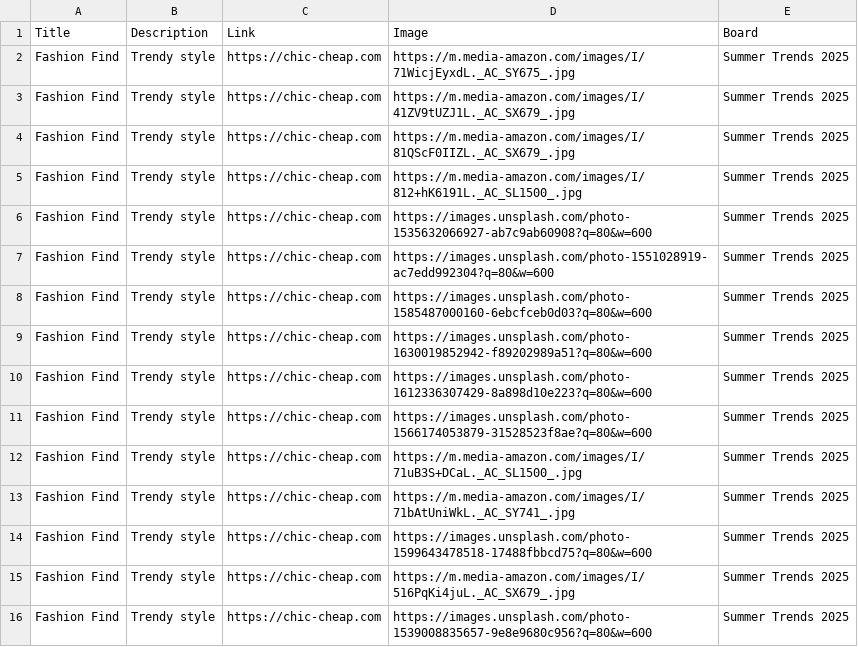
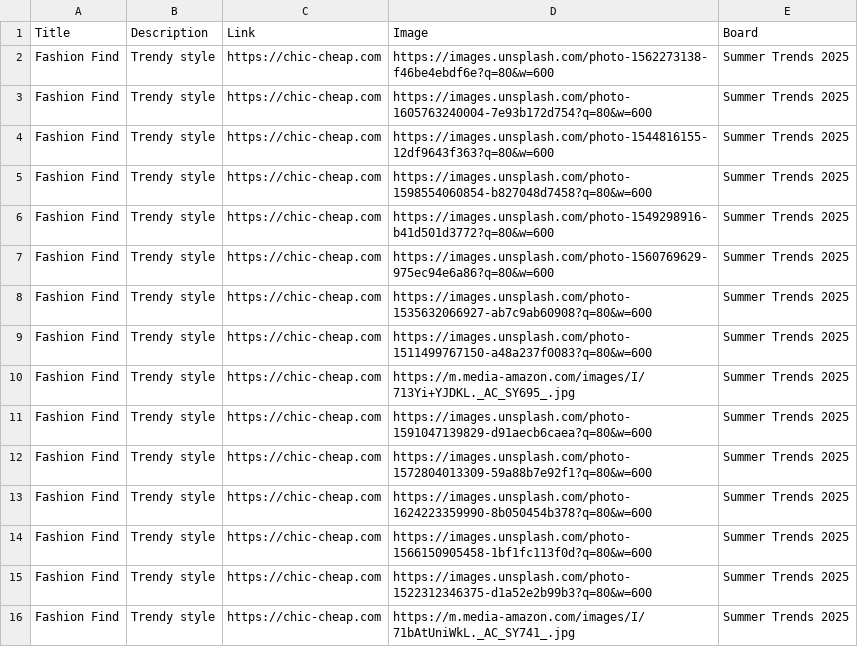
Before and after one commit to roccozoom/chic-cheap, a CSV file: pinterest_upload.csv, drawn as a sheet.

Commit message:
Daily Update: Data, XML & CSV

```diff
--- a/pinterest_upload.csv
+++ b/pinterest_upload.csv
@@ -1,16 +1,16 @@
 "Title","Description","Link","Image","Board"
-"Fashion Find","Trendy style","https://chic-cheap.com","https://m.media-amazon.com/images/I/71WicjEyxdL._AC_SY675_.jpg","Summer Trends 2025"
-"Fashion Find","Trendy style","https://chic-cheap.com","https://m.media-amazon.com/images/I/41ZV9tUZJ1L._AC_SX679_.jpg","Summer Trends 2025"
-"Fashion Find","Trendy style","https://chic-cheap.com","https://m.media-amazon.com/images/I/81QScF0IIZL._AC_SX679_.jpg","Summer Trends 2025"
-"Fashion Find","Trendy style","https://chic-cheap.com","https://m.media-amazon.com/images/I/812+hK6191L._AC_SL1500_.jpg","Summer Trends 2025"
+"Fashion Find","Trendy style","https://chic-cheap.com","https://images.unsplash.com/photo-1562273138-f46be4ebdf6e?q=80&w=600","Summer Trends 2025"
+"Fashion Find","Trendy style","https://chic-cheap.com","https://images.unsplash.com/photo-1605763240004-7e93b172d754?q=80&w=600","Summer Trends 2025"
+"Fashion Find","Trendy style","https://chic-cheap.com","https://images.unsplash.com/photo-1544816155-12df9643f363?q=80&w=600","Summer Trends 2025"
+"Fashion Find","Trendy style","https://chic-cheap.com","https://images.unsplash.com/photo-1598554060854-b827048d7458?q=80&w=600","Summer Trends 2025"
+"Fashion Find","Trendy style","https://chic-cheap.com","https://images.unsplash.com/photo-1549298916-b41d501d3772?q=80&w=600","Summer Trends 2025"
+"Fashion Find","Trendy style","https://chic-cheap.com","https://images.unsplash.com/photo-1560769629-975ec94e6a86?q=80&w=600","Summer Trends 2025"
 "Fashion Find","Trendy style","https://chic-cheap.com","https://images.unsplash.com/photo-1535632066927-ab7c9ab60908?q=80&w=600","Summer Trends 2025"
-"Fashion Find","Trendy style","https://chic-cheap.com","https://images.unsplash.com/photo-1551028919-ac7edd992304?q=80&w=600","Summer Trends 2025"
-"Fashion Find","Trendy style","https://chic-cheap.com","https://images.unsplash.com/photo-1585487000160-6ebcfceb0d03?q=80&w=600","Summer Trends 2025"
-"Fashion Find","Trendy style","https://chic-cheap.com","https://images.unsplash.com/photo-1630019852942-f89202989a51?q=80&w=600","Summer Trends 2025"
-"Fashion Find","Trendy style","https://chic-cheap.com","https://images.unsplash.com/photo-1612336307429-8a898d10e223?q=80&w=600","Summer Trends 2025"
-"Fashion Find","Trendy style","https://chic-cheap.com","https://images.unsplash.com/photo-1566174053879-31528523f8ae?q=80&w=600","Summer Trends 2025"
-"Fashion Find","Trendy style","https://chic-cheap.com","https://m.media-amazon.com/images/I/71uB3S+DCaL._AC_SL1500_.jpg","Summer Trends 2025"
+"Fashion Find","Trendy style","https://chic-cheap.com","https://images.unsplash.com/photo-1511499767150-a48a237f0083?q=80&w=600","Summer Trends 2025"
+"Fashion Find","Trendy style","https://chic-cheap.com","https://m.media-amazon.com/images/I/713Yi+YJDKL._AC_SY695_.jpg","Summer Trends 2025"
+"Fashion Find","Trendy style","https://chic-cheap.com","https://images.unsplash.com/photo-1591047139829-d91aecb6caea?q=80&w=600","Summer Trends 2025"
+"Fashion Find","Trendy style","https://chic-cheap.com","https://images.unsplash.com/photo-1572804013309-59a88b7e92f1?q=80&w=600","Summer Trends 2025"
+"Fashion Find","Trendy style","https://chic-cheap.com","https://images.unsplash.com/photo-1624223359990-8b050454b378?q=80&w=600","Summer Trends 2025"
+"Fashion Find","Trendy style","https://chic-cheap.com","https://images.unsplash.com/photo-1566150905458-1bf1fc113f0d?q=80&w=600","Summer Trends 2025"
+"Fashion Find","Trendy style","https://chic-cheap.com","https://images.unsplash.com/photo-1522312346375-d1a52e2b99b3?q=80&w=600","Summer Trends 2025"
 "Fashion Find","Trendy style","https://chic-cheap.com","https://m.media-amazon.com/images/I/71bAtUniWkL._AC_SY741_.jpg","Summer Trends 2025"
-"Fashion Find","Trendy style","https://chic-cheap.com","https://images.unsplash.com/photo-1599643478518-17488fbbcd75?q=80&w=600","Summer Trends 2025"
-"Fashion Find","Trendy style","https://chic-cheap.com","https://m.media-amazon.com/images/I/516PqKi4juL._AC_SX679_.jpg","Summer Trends 2025"
-"Fashion Find","Trendy style","https://chic-cheap.com","https://images.unsplash.com/photo-1539008835657-9e8e9680c956?q=80&w=600","Summer Trends 2025"
```
Also changed, not shown: 2 other files.
